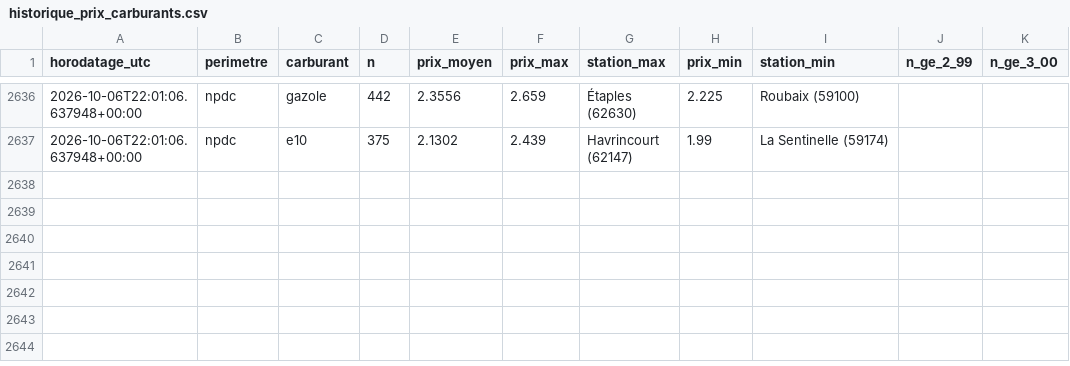
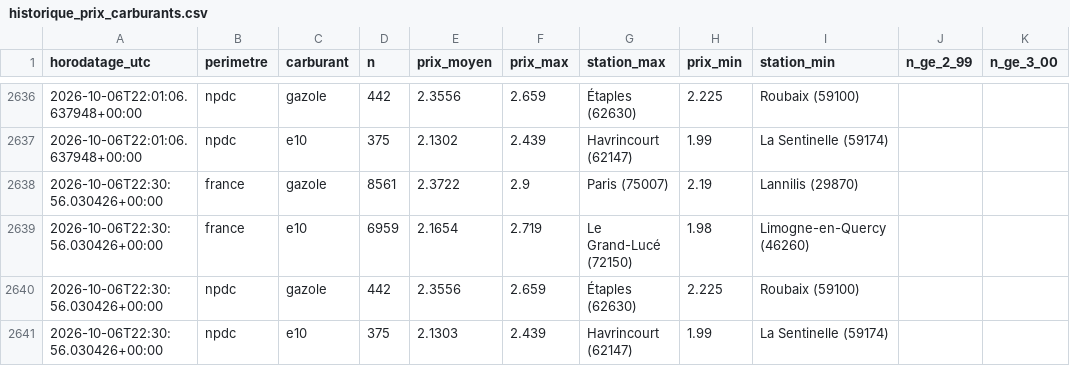
Before and after one commit to JulienDepelchin/veille-carburants, a CSV file: historique_prix_carburants.csv, drawn as a sheet; only a part is shown, gaps mark what is left out.

```diff
--- a/historique_prix_carburants.csv
+++ b/historique_prix_carburants.csv
@@ -2637 +2637,5 @@ horodatage_utc,perimetre,carburant,n,prix_moyen,prix_max,station_max,prix_min,st
 2026-10-06T22:01:06.637948+00:00,npdc,e10,375,2.1302,2.439,Havrincourt (62147),1.99,La Sentinelle (59174)
+2026-10-06T22:30:56.030426+00:00,france,gazole,8561,2.3722,2.9,Paris (75007),2.19,Lannilis (29870)
+2026-10-06T22:30:56.030426+00:00,france,e10,6959,2.1654,2.719,Le Grand-Lucé (72150),1.98,Limogne-en-Quercy (46260)
+2026-10-06T22:30:56.030426+00:00,npdc,gazole,442,2.3556,2.659,Étaples (62630),2.225,Roubaix (59100)
+2026-10-06T22:30:56.030426+00:00,npdc,e10,375,2.1303,2.439,Havrincourt (62147),1.99,La Sentinelle (59174)
```
